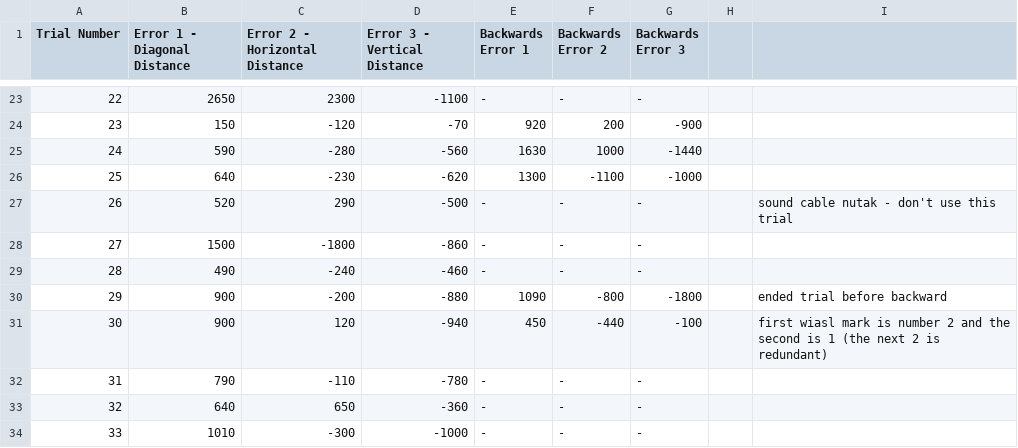
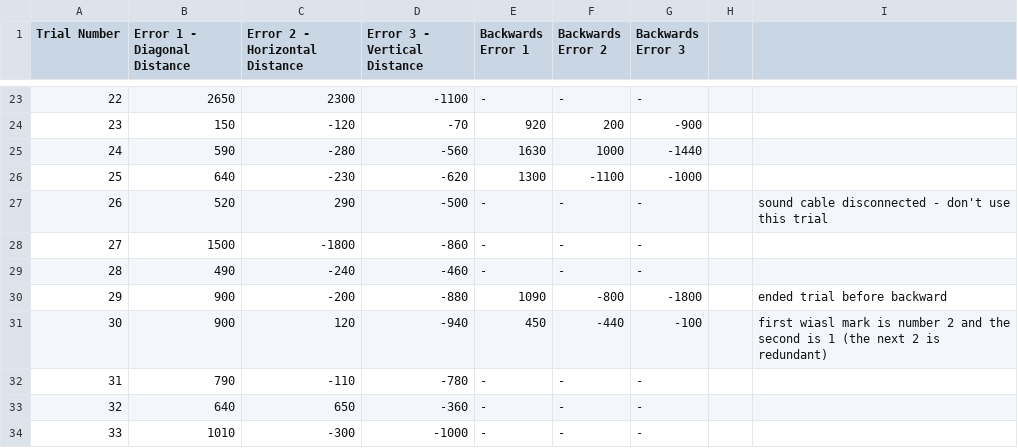
Before and after one commit to Maayanrhv/SSD, a CSV file: Output/17 - 2021-03-02-12-41-16/Distance Errors.csv, drawn as a sheet; only a part is shown, gaps mark what is left out.

```diff
--- a/Output/17 - 2021-03-02-12-41-16/Distance Errors.csv
+++ b/Output/17 - 2021-03-02-12-41-16/Distance Errors.csv
@@ -26,3 +26,3 @@ Trial Number,Error 1 - Diagonal Distance,Error 2 - Horizontal Distance,Error 3 -
 25,640,-230,-620,1300,-1100,-1000,,
-26,520,290,-500,-,-,-,,sound cable nutak - don't use this trial
+26,520,290,-500,-,-,-,,sound cable disconnected - don't use this trial
 27,1500,-1800,-860,-,-,-,,
```
Also changed, not shown: Output/10 - 2021-01-05-15-37-17/Distance Errors.csv, Output/12 - 2021-02-25-08-25-29/Distance Errors.csv, 3 other files.
